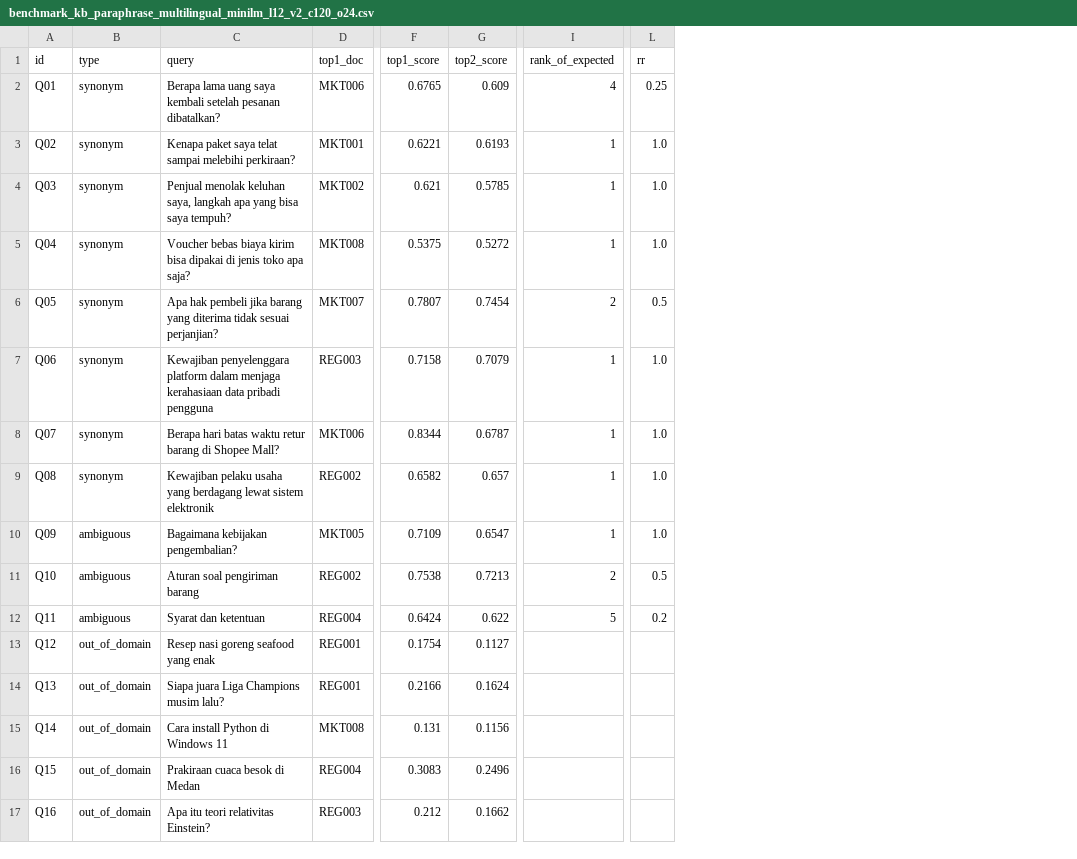
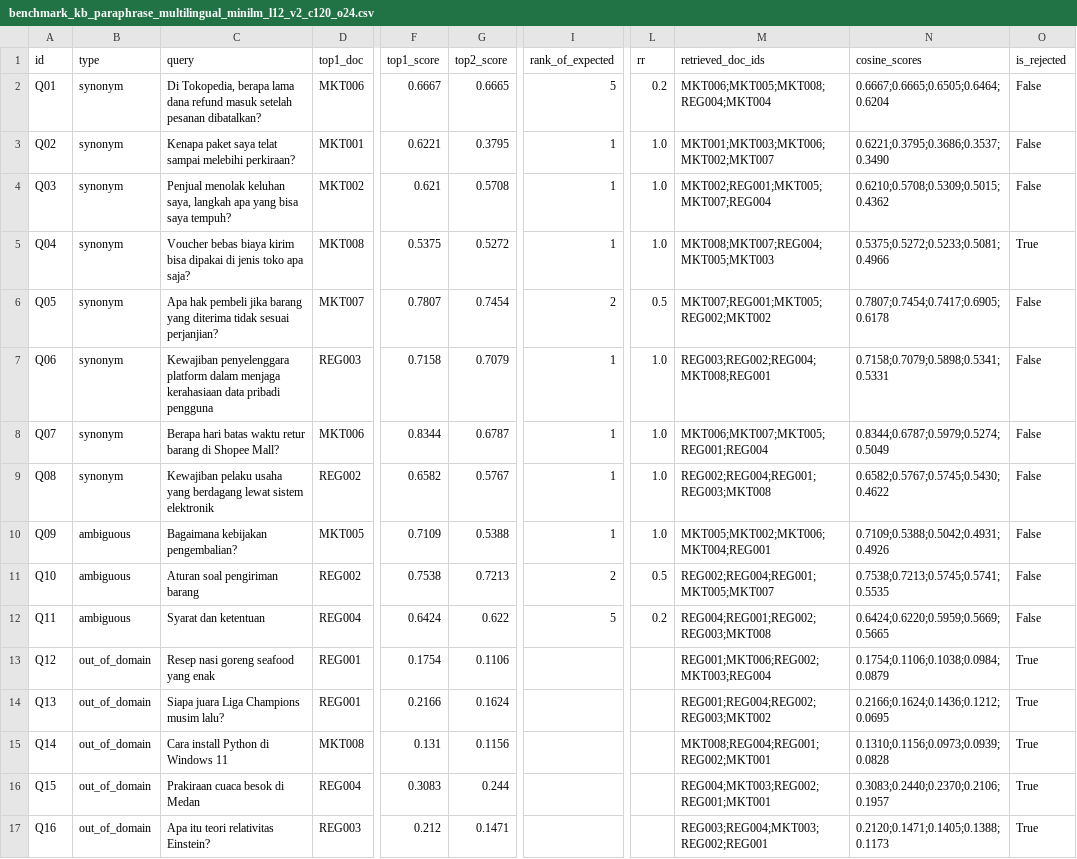
Before and after one commit to DeaHutapea/smartstore-ai, a CSV file: reports/benchmark_kb_paraphrase_multilingual_minilm_l12_v2_c120_o24.csv, drawn as a sheet; only a part is shown, gaps mark what is left out; the diff names each change by its address in the sheet, - before the commit and + after, or states it on an @@ line.

```diff
--- a/reports/benchmark_kb_paraphrase_multilingual_minilm_l12_v2_c120_o24.csv
+++ b/reports/benchmark_kb_paraphrase_multilingual_minilm_l12_v2_c120_o24.csv
+column M (retrieved_doc_ids), rows 2-17: MKT006;MKT005;MKT008;REG004;MKT004 | MKT001;MKT003;MKT006;MKT002;MKT007 | MKT002;REG001;MKT005;MKT007;REG004 | MKT008;MKT007;REG004;MKT005;MKT003 | MKT007;REG001;MKT005;REG002;MKT002 | REG003;REG002;REG004;MKT008;REG001 | MKT006;MKT007;MKT005;REG001;REG004 | REG002;REG004;REG001;REG003;MKT008 | MKT005;MKT002;MKT006;MKT004;REG001 | REG002;REG004;REG001;MKT005;MKT007 | REG004;REG001;REG002;REG003;MKT008 | REG001;MKT006;REG002;MKT003;REG004 | REG001;REG004;REG002;REG003;MKT002 | MKT008;REG004;REG001;REG002;MKT001 | REG004;MKT003;REG002;REG001;MKT001 | REG003;REG004;MKT003;REG002;REG001
+column N (cosine_scores), rows 2-17: 0.6667;0.6665;0.6505;0.6464;0.6204 | 0.6221;0.3795;0.3686;0.3537;0.3490 | 0.6210;0.5708;0.5309;0.5015;0.4362 | 0.5375;0.5272;0.5233;0.5081;0.4966 | 0.7807;0.7454;0.7417;0.6905;0.6178 | 0.7158;0.7079;0.5898;0.5341;0.5331 | 0.8344;0.6787;0.5979;0.5274;0.5049 | 0.6582;0.5767;0.5745;0.5430;0.4622 | 0.7109;0.5388;0.5042;0.4931;0.4926 | 0.7538;0.7213;0.5745;0.5741;0.5535 | 0.6424;0.6220;0.5959;0.5669;0.5665 | 0.1754;0.1106;0.1038;0.0984;0.0879 | 0.2166;0.1624;0.1436;0.1212;0.0695 | 0.1310;0.1156;0.0973;0.0939;0.0828 | 0.3083;0.2440;0.2370;0.2106;0.1957 | 0.2120;0.1471;0.1405;0.1388;0.1173
+column O (is_rejected), rows 2-17: False | False | False | True | False | False | False | False | False | False | False | True | True | True | True | True
-C2 (query): Berapa lama uang saya kembali setelah pesanan…
+C2 (query): Di Tokopedia, berapa lama dana refund masuk setelah pesanan…
-F2 (top1_score): 0.6765
+F2 (top1_score): 0.6667
-G2 (top2_score): 0.609
+G2 (top2_score): 0.6665
-I2 (rank_of_expected): 4
+I2 (rank_of_expected): 5
-L2 (rr): 0.25
+L2 (rr): 0.2
-G3 (top2_score): 0.6193
+G3 (top2_score): 0.3795
-G4 (top2_score): 0.5785
+G4 (top2_score): 0.5708
-G9 (top2_score): 0.657
+G9 (top2_score): 0.5767
-G10 (top2_score): 0.6547
+G10 (top2_score): 0.5388
-G13 (top2_score): 0.1127
+G13 (top2_score): 0.1106
-G16 (top2_score): 0.2496
+G16 (top2_score): 0.244
-G17 (top2_score): 0.1662
+G17 (top2_score): 0.1471
```
Also changed, not shown: data/corpus/corpus_manifest.csv, reports/benchmark_kb_multilingual_e5_small_c120_o24.csv, 53 other files.
